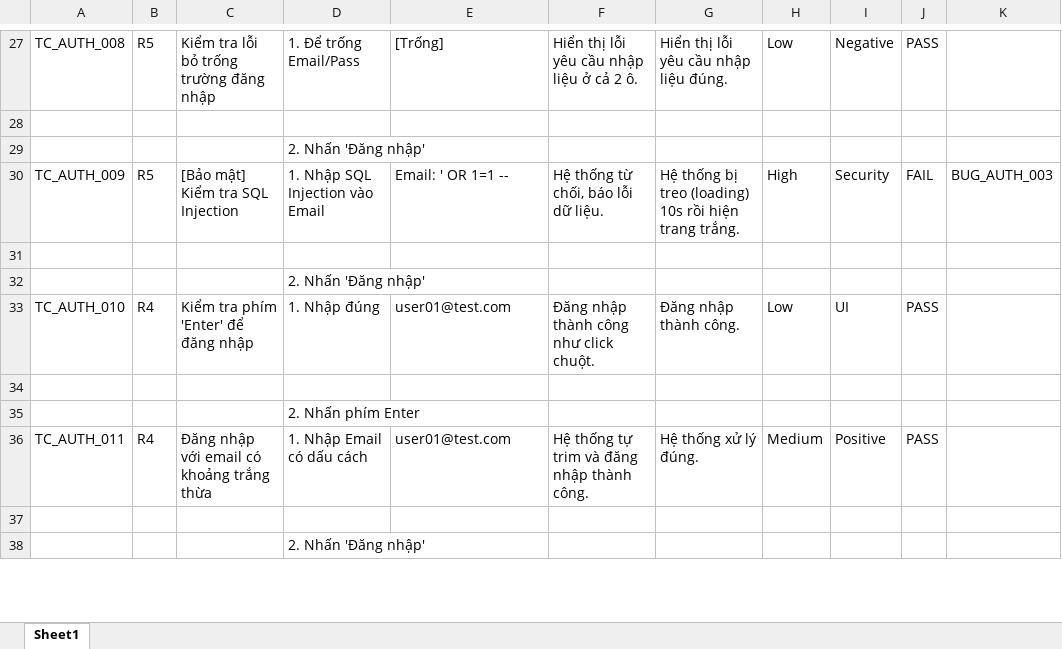
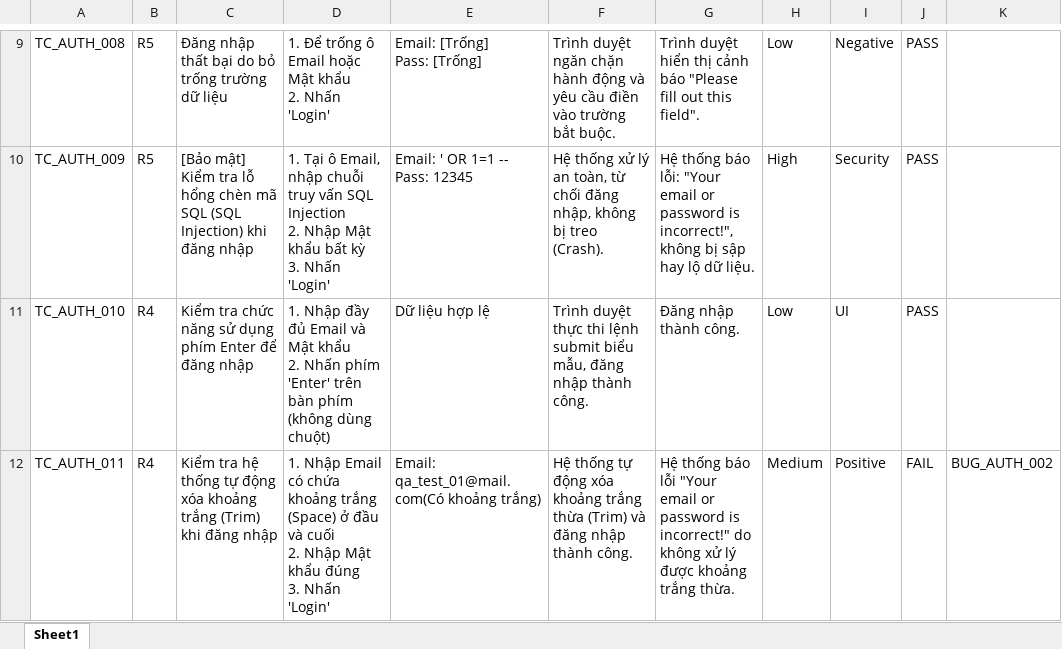
Before and after one commit to dhqwert/MANUAL-TESTING-GROUP-3, an Excel workbook: Test Cases/TC_Module_Auth.xlsx, sheet Sheet1, drawn as a sheet; only a part is shown, gaps mark what is left out; values as stored, in another font and other column widths than the file's, no cell formats; table styles not drawn; removed rows and columns are numbered as before the commit, all else as after; ↵ is a line break in a cell; the diff covers the shown part only; the diff names each change by its address in the sheet, - before the commit and + after, or states it on an @@ line.

```diff
--- a/Test Cases/TC_Module_Auth.xlsx (sheet Sheet1)
+++ b/Test Cases/TC_Module_Auth.xlsx (sheet Sheet1)
-C9: Kiểm tra lỗi bỏ trống trường đăng nhập
+C9: Đăng nhập thất bại do bỏ trống trường dữ liệu
-D9: 1. Để trống Email/Pass
+D9: 1. Để trống ô Email hoặc Mật khẩu ↵ 2. Nhấn 'Login'
-E9: [Trống]
+E9: Email: [Trống] ↵ Pass: [Trống]
-F9: Hiển thị lỗi yêu cầu nhập liệu ở cả 2 ô.
+F9: Trình duyệt ngăn chặn hành động và yêu cầu điền vào trường bắt buộc.
-G9: Hiển thị lỗi yêu cầu nhập liệu đúng.
+G9: Trình duyệt hiển thị cảnh báo "Please fill out this field".
-row 28: (empty)
-row 29:  |  |  | 2. Nhấn 'Đăng nhập'
-C10: …Kiểm tra SQL Injection
+C10: …Kiểm tra lỗ hổng chèn mã SQL (SQL Injection) khi đăng nhập
-D10: 1. Nhập SQL Injection vào Email
+D10: 1. Tại ô Email, nhập chuỗi truy vấn SQL Injection ↵ 2. Nhập Mật khẩu bất kỳ ↵ 3. Nhấn 'Login'
-E10: Email: ' OR 1=1 --
+E10: Email: ' OR 1=1 -- ↵ Pass: 12345
-F10: Hệ thống từ chối, báo lỗi dữ liệu.
+F10: Hệ thống xử lý an toàn, từ chối đăng nhập, không bị treo (Crash).
-G10: Hệ thống bị treo (loading) 10s rồi hiện trang trắng.
+G10: Hệ thống báo lỗi: "Your email or password is incorrect!", không bị sập hay lộ dữ liệu.
-J10: FAIL
+J10: PASS
-K10: BUG_AUTH_003
+K10: (empty)
-row 31: (empty)
-row 32:  |  |  | 2. Nhấn 'Đăng nhập'
-C11: Kiểm tra phím 'Enter' để đăng nhập
+C11: Kiểm tra chức năng sử dụng phím Enter để đăng nhập
-D11: 1. Nhập đúng
+D11: 1. Nhập đầy đủ Email và Mật khẩu ↵ 2. Nhấn phím 'Enter' trên bàn phím (không dùng chuột)
-E11: user01@test.com
+E11: Dữ liệu hợp lệ
-F11: Đăng nhập thành công như click chuột.
+F11: Trình duyệt thực thi lệnh submit biểu mẫu, đăng nhập thành công.
-row 34: (empty)
-row 35:  |  |  | 2. Nhấn phím Enter
-C12: Đăng nhập với email có khoảng trắng thừa
+C12: Kiểm tra hệ thống tự động xóa khoảng trắng (Trim) khi đăng nhập
-D12: …Email có dấu cách
+D12: …Email có chứa khoảng trắng (Space) ở đầu và cuối ↵ 2. Nhập Mật khẩu đúng ↵ 3. Nhấn 'Login'
-E12: user01@test.com
+E12: Email: qa_test_01@mail.com(Có khoảng trắng)
-F12: …thống tự trim và đăng…
+F12: …thống tự động xóa khoảng trắng thừa (Trim) và đăng…
-G12: Hệ thống xử lý đúng.
+G12: Hệ thống báo lỗi "Your email or password is incorrect!" do không xử lý được khoảng trắng thừa.
-J12: PASS
+J12: FAIL
-K12: (empty)
+K12: BUG_AUTH_002
-row 37: (empty)
-row 38:  |  |  | 2. Nhấn 'Đăng nhập'
```
Also changed, not shown: 1 added row, 25 removed rows and 73 edited cells elsewhere in this sheet, cell formats, Bug Reports/Master_Bug_List.xlsx, Test Cases/TC_Module_Cart.xlsx, 3 other files.
